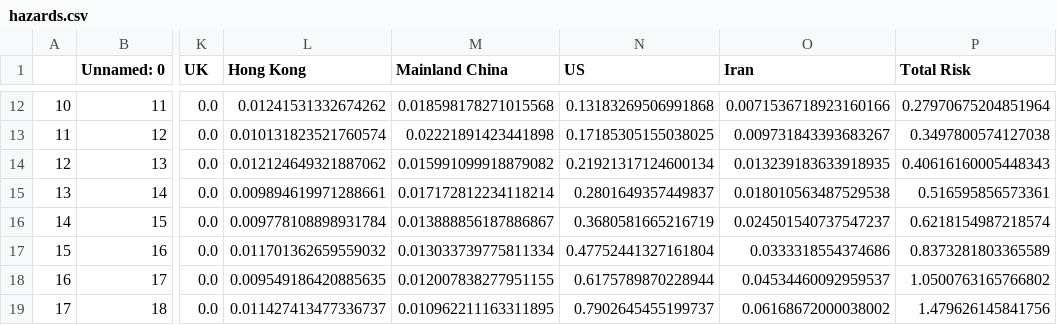
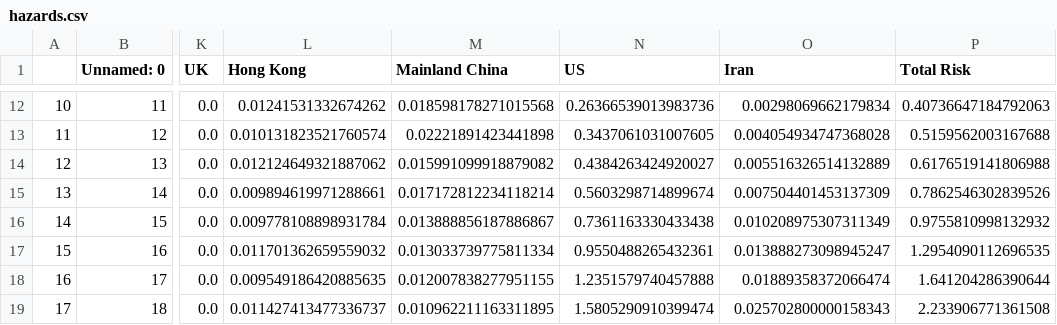
Before and after one commit to nmulberry/Hazard, a CSV file: output/hazards.csv, drawn as a sheet; only a part is shown, gaps mark what is left out; the diff covers the shown part only; the diff names each change by its address in the sheet, - before the commit and + after, or states it on an @@ line.

```diff
--- a/output/hazards.csv
+++ b/output/hazards.csv
-N12 (US): 0.13183269506991868
+N12 (US): 0.26366539013983736
-O12 (Iran): 0.0071536718923160166
+O12 (Iran): 0.00298069662179834
-P12 (Total Risk): 0.27970675204851964
+P12 (Total Risk): 0.40736647184792063
-N13 (US): 0.17185305155038025
+N13 (US): 0.3437061031007605
-O13 (Iran): 0.009731843393683267
+O13 (Iran): 0.004054934747368028
-P13 (Total Risk): 0.3497800574127038
+P13 (Total Risk): 0.5159562003167688
-N14 (US): 0.21921317124600134
+N14 (US): 0.4384263424920027
-O14 (Iran): 0.013239183633918935
+O14 (Iran): 0.005516326514132889
-P14 (Total Risk): 0.40616160005448343
+P14 (Total Risk): 0.6176519141806988
-N15 (US): 0.2801649357449837
+N15 (US): 0.5603298714899674
-O15 (Iran): 0.018010563487529538
+O15 (Iran): 0.007504401453137309
-P15 (Total Risk): 0.516595856573361
+P15 (Total Risk): 0.7862546302839526
-N16 (US): 0.3680581665216719
+N16 (US): 0.7361163330433438
-O16 (Iran): 0.024501540737547237
+O16 (Iran): 0.010208975307311349
-P16 (Total Risk): 0.6218154987218574
+P16 (Total Risk): 0.9755810998132932
-N17 (US): 0.47752441327161804
+N17 (US): 0.9550488265432361
-O17 (Iran): 0.0333318554374686
+O17 (Iran): 0.013888273098945247
-P17 (Total Risk): 0.8373281803365589
+P17 (Total Risk): 1.2954090112696535
-N18 (US): 0.6175789870228944
+N18 (US): 1.2351579740457888
-O18 (Iran): 0.04534460092959537
+O18 (Iran): 0.01889358372066474
-P18 (Total Risk): 1.0500763165766802
+P18 (Total Risk): 1.641204286390644
-N19 (US): 0.7902645455199737
+N19 (US): 1.5805290910399474
-O19 (Iran): 0.06168672000038002
+O19 (Iran): 0.025702800000158343
-P19 (Total Risk): 1.479626145841756
+P19 (Total Risk): 2.233906771361508
```
Also changed, not shown: 30 edited cells elsewhere in this file, data/BC_cases.csv, 3 other files.
